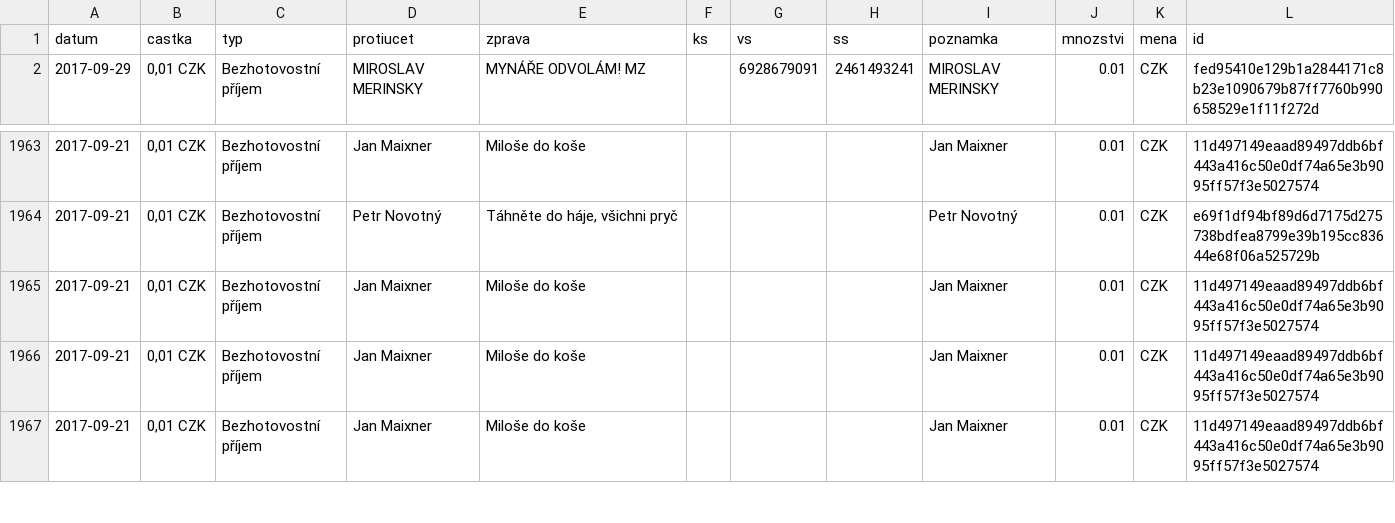
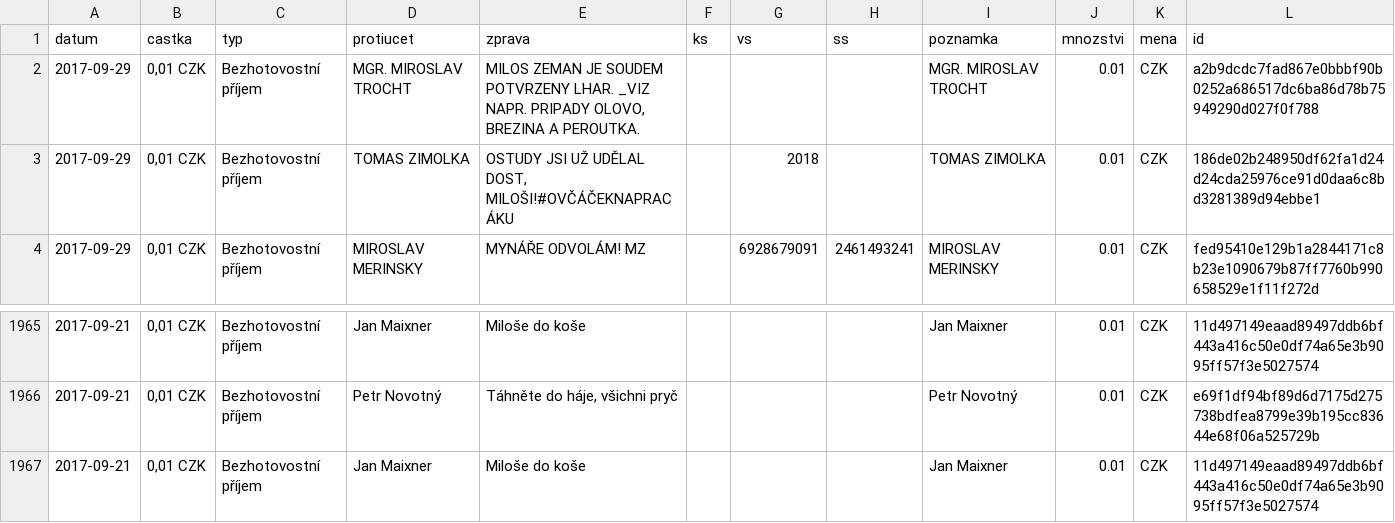
Before and after one commit to korczis/zeman-ucet, a CSV file: data/data.csv, drawn as a sheet; only a part is shown, gaps mark what is left out.

```diff
--- a/data/data.csv
+++ b/data/data.csv
@@ -1,2 +1,4 @@
 datum,castka,typ,protiucet,zprava,ks,vs,ss,poznamka,mnozstvi,mena,id
+2017-09-29,"0,01 CZK",Bezhotovostní příjem,MGR. MIROSLAV TROCHT,"MILOS ZEMAN JE SOUDEM POTVRZENY LHAR. _VIZ NAPR. PRIPADY OLOVO, BREZINA A PEROUTKA.","","","",MGR. MIROSLAV TROCHT,0.01,CZK,a2b9dcdc7fad867e0bbbf90b0252a686517dc6ba86d78b75949290d027f0f788
+2017-09-29,"0,01 CZK",Bezhotovostní příjem,TOMAS ZIMOLKA,"OSTUDY JSI UŽ UDĚLAL DOST, MILOŠI!#OVČÁČEKNAPRACÁKU","",2018,"",TOMAS ZIMOLKA,0.01,CZK,186de02b248950df62fa1d24d24cda25976ce91d0daa6c8bd3281389d94ebbe1
 2017-09-29,"0,01 CZK",Bezhotovostní příjem,MIROSLAV MERINSKY,MYNÁŘE ODVOLÁM! MZ,"",6928679091,2461493241,MIROSLAV MERINSKY,0.01,CZK,fed95410e129b1a2844171c8b23e1090679b87ff7760b990658529e1f11f272d
@@ -1964,4 +1966,2 @@ datum,castka,typ,protiucet,zprava,ks,vs,ss,poznamka,mnozstvi,mena,id
 2017-09-21,"0,01 CZK",Bezhotovostní příjem,Petr Novotný,"Táhněte do háje, všichni pryč","","","",Petr Novotný,0.01,CZK,e69f1df94bf89d6d7175d275738bdfea8799e39b195cc83644e68f06a525729b
-2017-09-21,"0,01 CZK",Bezhotovostní příjem,Jan Maixner,Miloše do koše,"","","",Jan Maixner,0.01,CZK,11d497149eaad89497ddb6bf443a416c50e0df74a65e3b9095ff57f3e5027574
-2017-09-21,"0,01 CZK",Bezhotovostní příjem,Jan Maixner,Miloše do koše,"","","",Jan Maixner,0.01,CZK,11d497149eaad89497ddb6bf443a416c50e0df74a65e3b9095ff57f3e5027574
 2017-09-21,"0,01 CZK",Bezhotovostní příjem,Jan Maixner,Miloše do koše,"","","",Jan Maixner,0.01,CZK,11d497149eaad89497ddb6bf443a416c50e0df74a65e3b9095ff57f3e5027574
```
Also changed, not shown: 1 other file.
